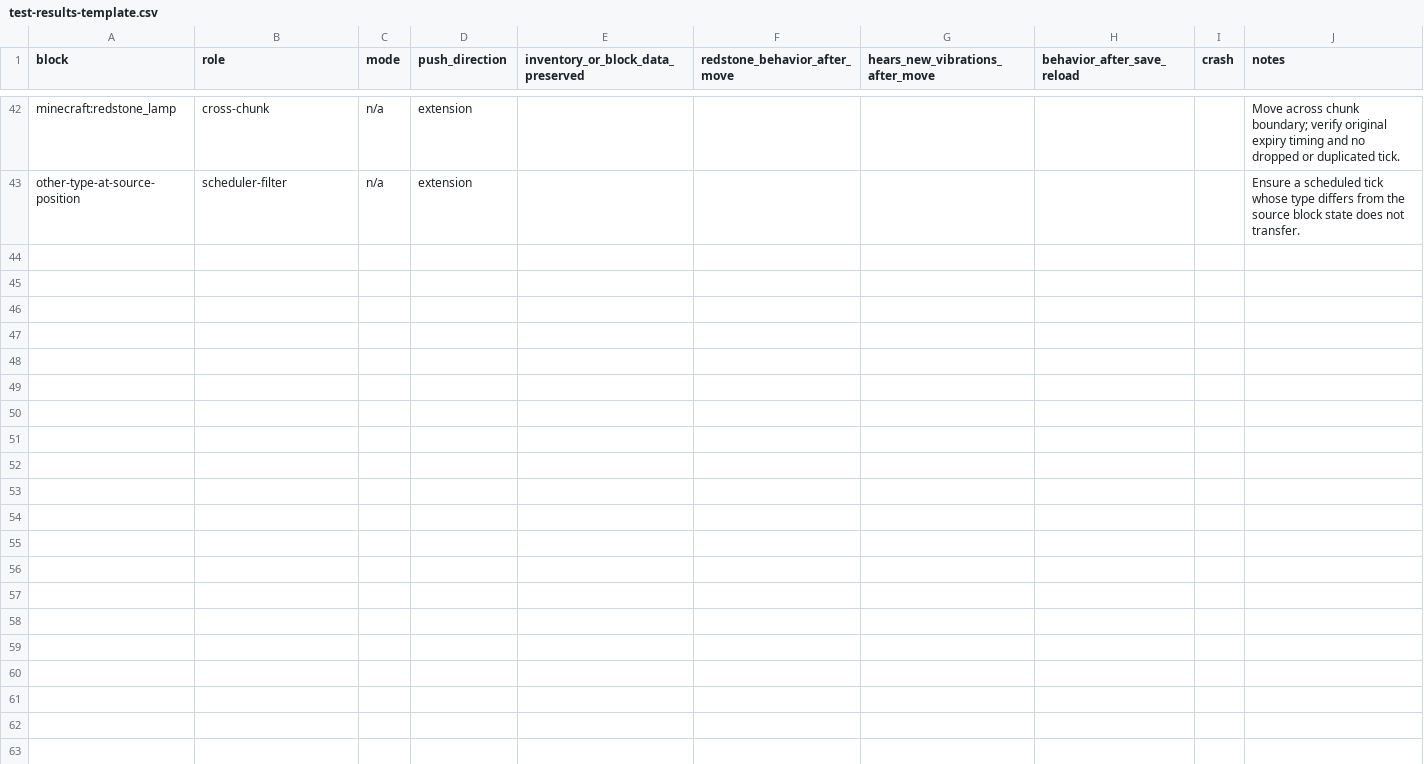
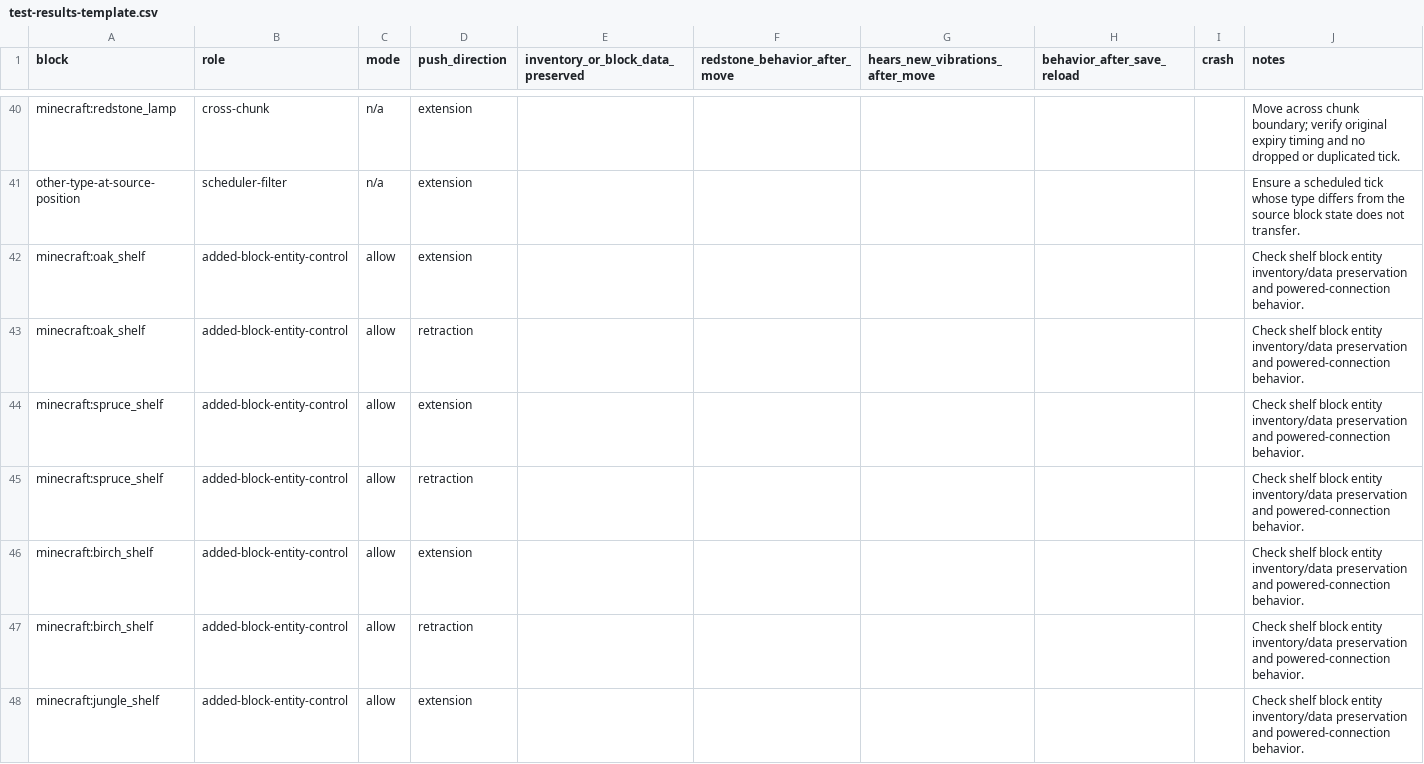
Before and after one commit to HeyBroy0/Configurable-Movable-Block-Entities--FrozenLib, a CSV file: test-results-template.csv, drawn as a sheet; only a part is shown, gaps mark what is left out; the diff covers the shown part only.

```diff
--- a/test-results-template.csv
+++ b/test-results-template.csv
@@ -43 +41,8 @@ minecraft:redstone_lamp,cross-chunk,n/a,extension,,,,,,Move across chunk boundar
 other-type-at-source-position,scheduler-filter,n/a,extension,,,,,,Ensure a scheduled tick whose type differs from the source block state does not transfer.
+minecraft:oak_shelf,added-block-entity-control,allow,extension,,,,,,Check shelf block entity inventory/data preservation and powered-connection behavior.
+minecraft:oak_shelf,added-block-entity-control,allow,retraction,,,,,,Check shelf block entity inventory/data preservation and powered-connection behavior.
+minecraft:spruce_shelf,added-block-entity-control,allow,extension,,,,,,Check shelf block entity inventory/data preservation and powered-connection behavior.
+minecraft:spruce_shelf,added-block-entity-control,allow,retraction,,,,,,Check shelf block entity inventory/data preservation and powered-connection behavior.
+minecraft:birch_shelf,added-block-entity-control,allow,extension,,,,,,Check shelf block entity inventory/data preservation and powered-connection behavior.
+minecraft:birch_shelf,added-block-entity-control,allow,retraction,,,,,,Check shelf block entity inventory/data preservation and powered-connection behavior.
+minecraft:jungle_shelf,added-block-entity-control,allow,extension,,,,,,Check shelf block entity inventory/data preservation and powered-connection behavior.
```
Also changed, not shown: 19 added rows and 2 removed rows elsewhere in this file, 3 other files.
